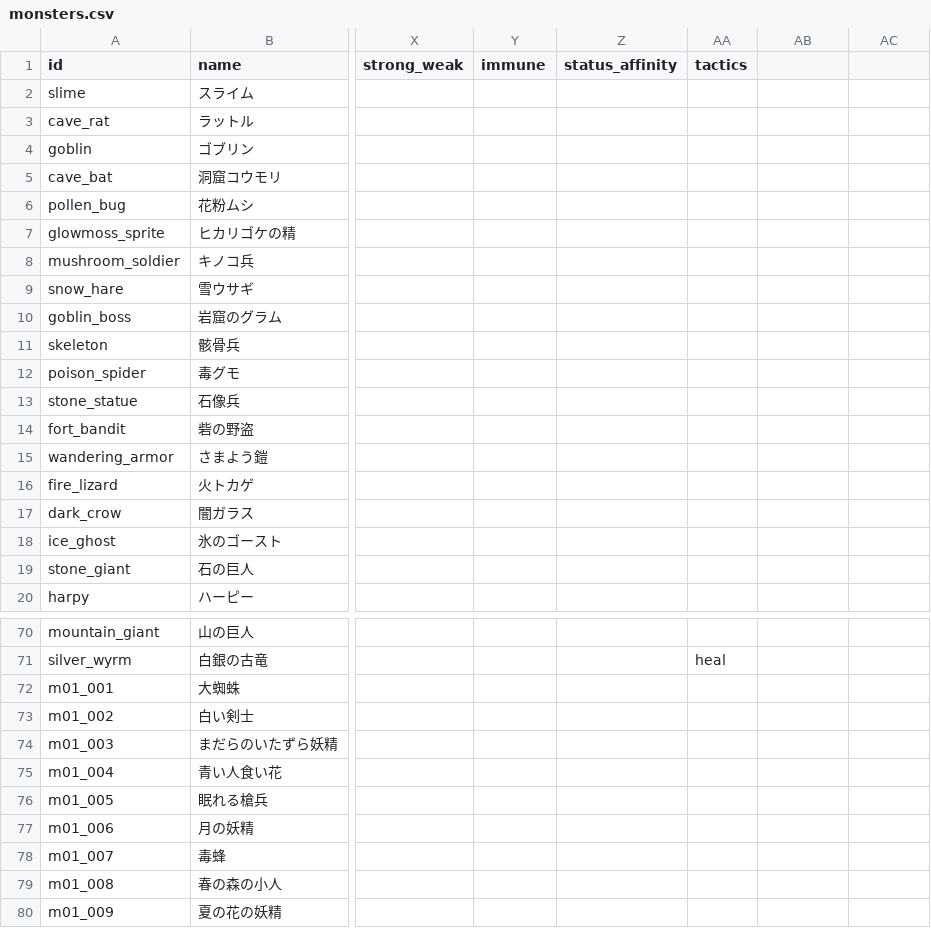
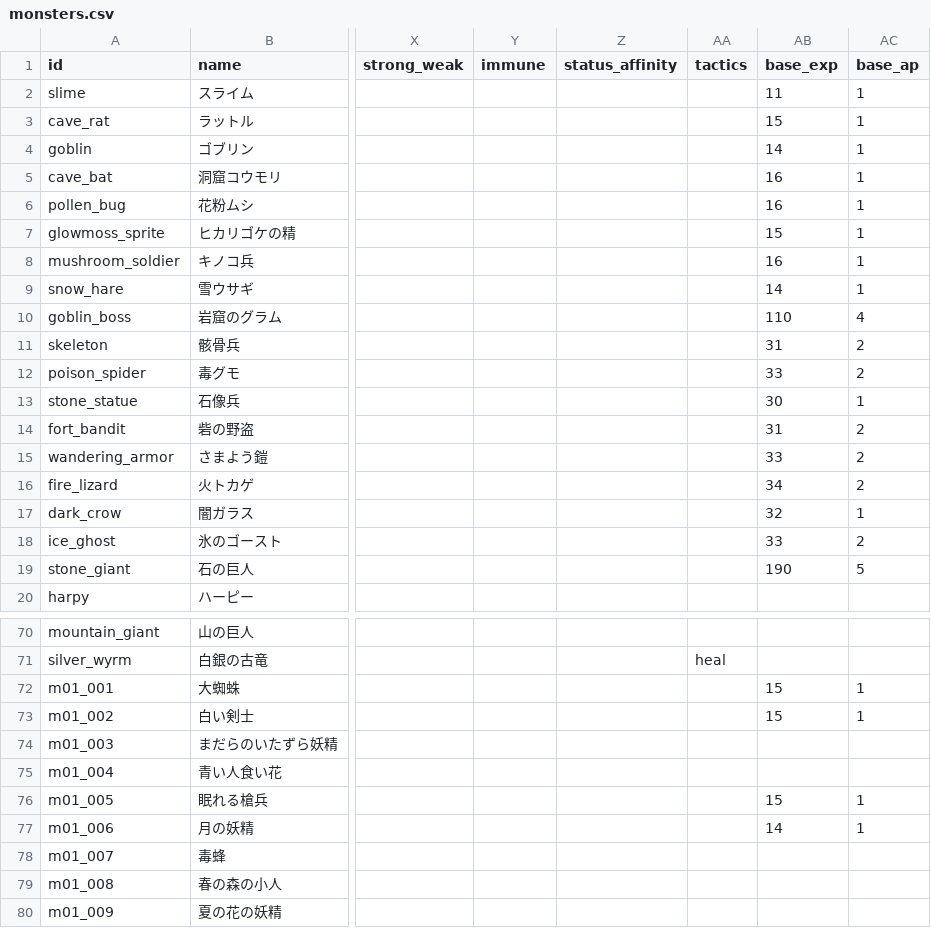
Before and after one commit to MTE317/english-quest, a CSV file: data/monsters.csv, drawn as a sheet; only a part is shown, gaps mark what is left out; the diff covers the shown part only; the diff names each change by its address in the sheet, - before the commit and + after, or states it on an @@ line.

```diff
--- a/data/monsters.csv
+++ b/data/monsters.csv
-AB1: (empty)
+AB1: base_exp
-AC1: (empty)
+AC1: base_ap
-AB2 (base_exp): (empty)
+AB2 (base_exp): 11
-AC2:AC9 (base_ap): (empty)
+AC2:AC9 (base_ap): 1
-AB3 (base_exp): (empty)
+AB3 (base_exp): 15
-AB4 (base_exp): (empty)
+AB4 (base_exp): 14
-AB5:AB6 (base_exp): (empty)
+AB5:AB6 (base_exp): 16
-AB7 (base_exp): (empty)
+AB7 (base_exp): 15
-AB8 (base_exp): (empty)
+AB8 (base_exp): 16
-AB9 (base_exp): (empty)
+AB9 (base_exp): 14
-AB10 (base_exp): (empty)
+AB10 (base_exp): 110
-AC10 (base_ap): (empty)
+AC10 (base_ap): 4
-AB11 (base_exp): (empty)
+AB11 (base_exp): 31
-AC11:AC12 (base_ap): (empty)
+AC11:AC12 (base_ap): 2
-AB12 (base_exp): (empty)
+AB12 (base_exp): 33
-AB13 (base_exp): (empty)
+AB13 (base_exp): 30
-AC13 (base_ap): (empty)
+AC13 (base_ap): 1
-AB14 (base_exp): (empty)
+AB14 (base_exp): 31
-AC14:AC16 (base_ap): (empty)
+AC14:AC16 (base_ap): 2
-AB15 (base_exp): (empty)
+AB15 (base_exp): 33
-AB16 (base_exp): (empty)
+AB16 (base_exp): 34
-AB17 (base_exp): (empty)
+AB17 (base_exp): 32
-AC17 (base_ap): (empty)
+AC17 (base_ap): 1
-AB18 (base_exp): (empty)
+AB18 (base_exp): 33
-AC18 (base_ap): (empty)
+AC18 (base_ap): 2
-AB19 (base_exp): (empty)
+AB19 (base_exp): 190
-AC19 (base_ap): (empty)
+AC19 (base_ap): 5
-AB72:AB73 (base_exp): (empty)
+AB72:AB73 (base_exp): 15
-AC72:AC73 (base_ap): (empty)
+AC72:AC73 (base_ap): 1
-AB76 (base_exp): (empty)
+AB76 (base_exp): 15
-AC76:AC77 (base_ap): (empty)
+AC76:AC77 (base_ap): 1
-AB77 (base_exp): (empty)
+AB77 (base_exp): 14
```
Also changed, not shown: 110 edited cells elsewhere in this file, 39 other files.
